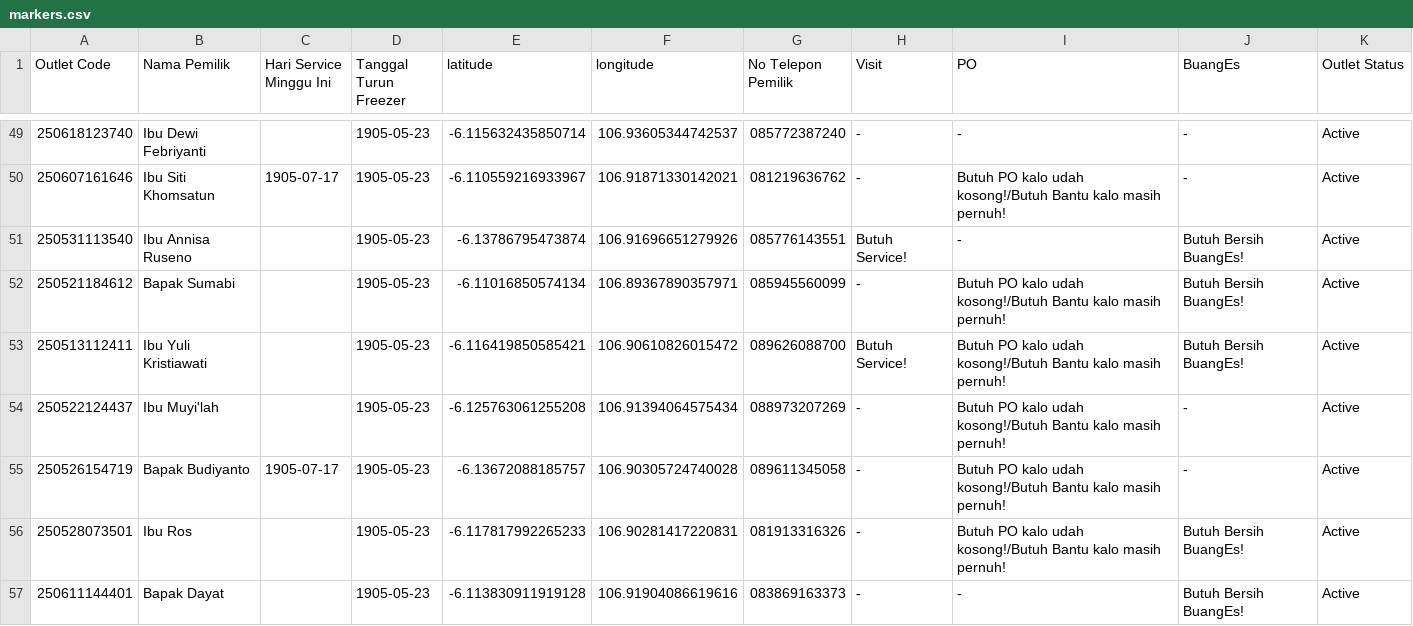
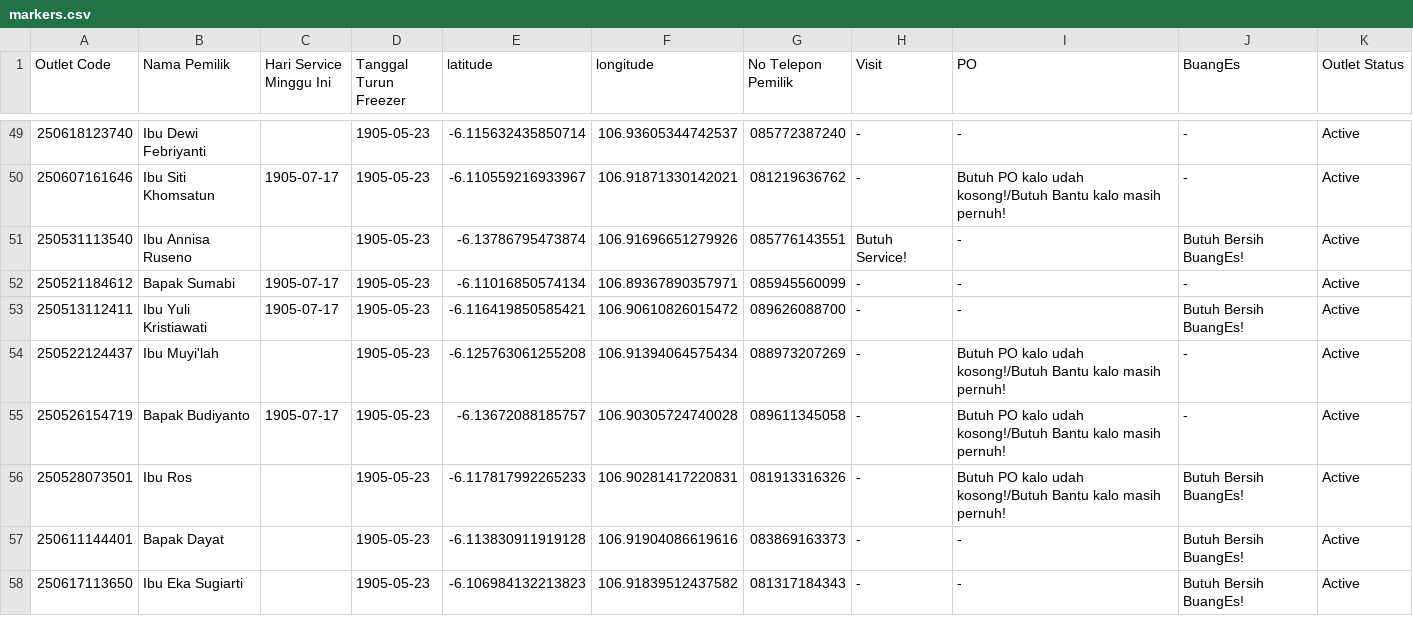
Before and after one commit to AlimanIrawan/service-map, a CSV file: public/markers.csv, drawn as a sheet; only a part is shown, gaps mark what is left out; the shorter side is filled out with more unchanged rows; the diff covers the shown part only.

Commit message:
🚚 更新送货数据 - 2025/08/08

```diff
--- a/public/markers.csv
+++ b/public/markers.csv
@@ -51,4 +51,4 @@ Outlet Code,Nama Pemilik,Hari Service Minggu Ini,Tanggal Turun Freezer,latitude,
 "250531113540","Ibu Annisa Ruseno ","","1905-05-23",-6.13786795473874,106.91696651279926,"085776143551","Butuh Service!","-","Butuh Bersih BuangEs!","Active"
-"250521184612","Bapak Sumabi","","1905-05-23",-6.11016850574134,106.89367890357971,"085945560099","-","Butuh PO kalo udah kosong!/Butuh Bantu kalo masih pernuh!","Butuh Bersih BuangEs!","Active"
-"250513112411","Ibu Yuli Kristiawati ","","1905-05-23",-6.116419850585421,106.90610826015472,"089626088700","Butuh Service!","Butuh PO kalo udah kosong!/Butuh Bantu kalo masih pernuh!","Butuh Bersih BuangEs!","Active"
+"250521184612","Bapak Sumabi","1905-07-17","1905-05-23",-6.11016850574134,106.89367890357971,"085945560099","-","-","-","Active"
+"250513112411","Ibu Yuli Kristiawati ","1905-07-17","1905-05-23",-6.116419850585421,106.90610826015472,"089626088700","-","-","Butuh Bersih BuangEs!","Active"
 "250522124437","Ibu Muyi'lah","","1905-05-23",-6.125763061255208,106.91394064575434,"088973207269","-","Butuh PO kalo udah kosong!/Butuh Bantu kalo masih pernuh!","-","Active"
```
Also changed, not shown: 4 added rows, 4 removed rows, 7 moved rows and 20 edited cells elsewhere in this file.
